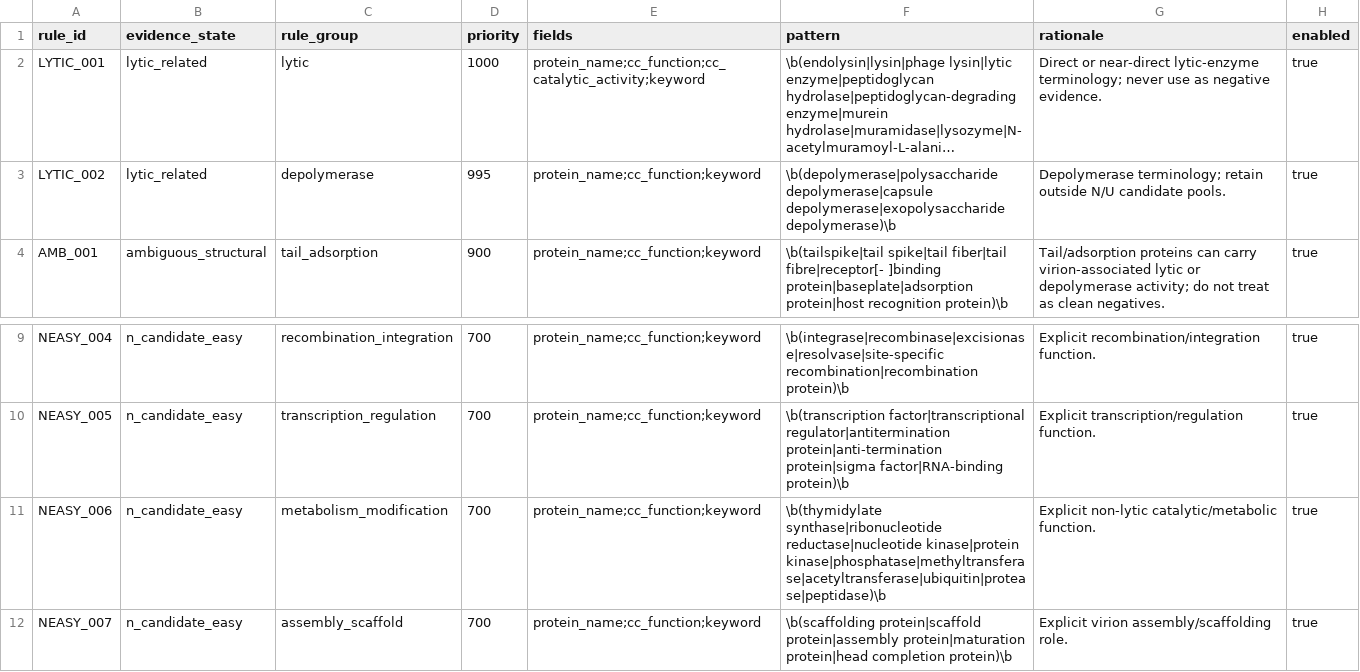
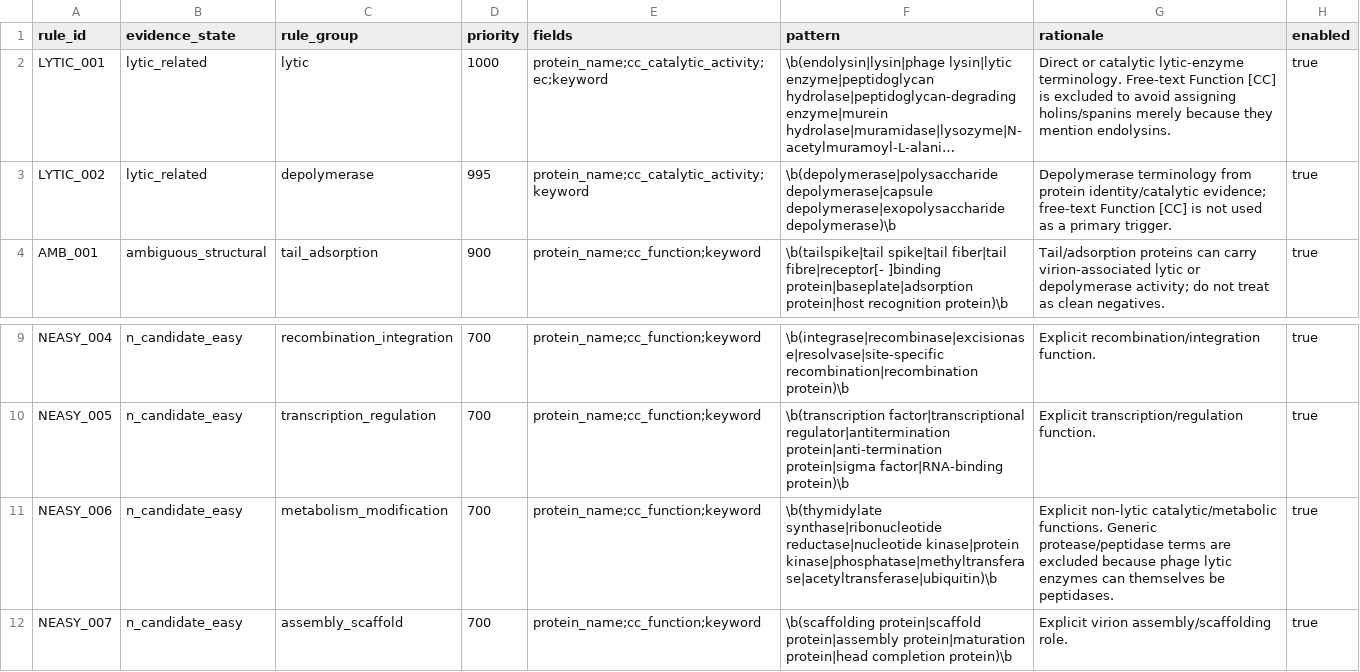
Before and after one commit to kren-ai-lab/phagelysclass, a TSV file: config/rules/uniprot_background_evidence_rules.tsv, drawn as a sheet; only a part is shown, gaps mark what is left out; long unchanged cells end in …; the diff names each change by its address in the sheet, - before the commit and + after, or states it on an @@ line.

```diff
--- a/config/rules/uniprot_background_evidence_rules.tsv
+++ b/config/rules/uniprot_background_evidence_rules.tsv
-E2 (fields): protein_name;cc_function;cc_catalytic_activity;keyword
+E2 (fields): protein_name;cc_catalytic_activity;ec;keyword
-G2 (rationale): Direct or near-direct lytic-enzyme terminology; never use as negative evidence.
+G2 (rationale): Direct or catalytic lytic-enzyme terminology. Free-text Function [CC] is excluded to avoid assigning holins/spanins merely because they mention endolysins.
-E3 (fields): protein_name;cc_function;keyword
+E3 (fields): protein_name;cc_catalytic_activity;keyword
-G3 (rationale): Depolymerase terminology; retain outside N/U candidate pools.
+G3 (rationale): Depolymerase terminology from protein identity/catalytic evidence; free-text Function [CC] is not used as a primary trigger.
-F11 (pattern): …reductase|nucleotide kinase|protein kinase|phosphatase|methyltransferase|acetyltransferase|ubiquitin|protease|peptidase)\b
+F11 (pattern): …reductase|nucleotide kinase|protein kinase|phosphatase|methyltransferase|acetyltransferase|ubiquitin)\b
-G11 (rationale): …non-lytic catalytic/metabolic function.
+G11 (rationale): …non-lytic catalytic/metabolic functions. Generic protease/peptidase terms are excluded because phage lytic enzymes can themselves be peptidases.
```
Also changed, not shown: 13 other files.
